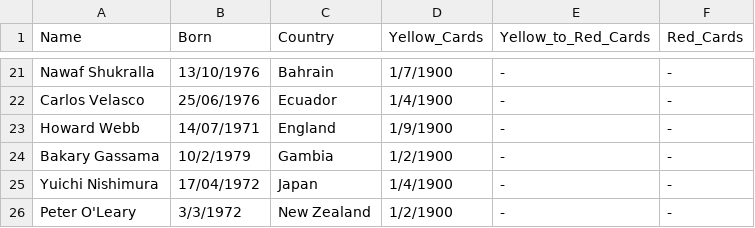
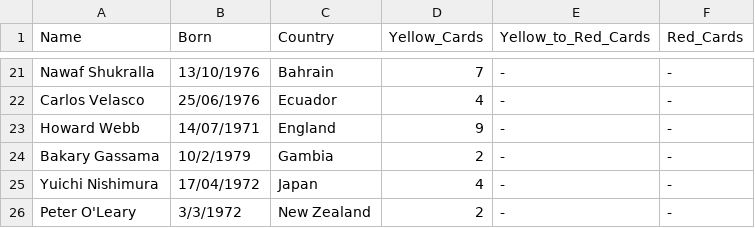
Before and after one commit to Fu-Yilei/FIFA2014Worldcup_DataExploration, a CSV file: finished/Referees [finished].csv, drawn as a sheet; only a part is shown, gaps mark what is left out; the diff covers the shown part only; the diff names each change by its address in the sheet, - before the commit and + after, or states it on an @@ line.

```diff
--- a/finished/Referees [finished].csv
+++ b/finished/Referees [finished].csv
-D21 (Yellow_Cards): 1/7/1900
+D21 (Yellow_Cards): 7
-D22 (Yellow_Cards): 1/4/1900
+D22 (Yellow_Cards): 4
-D23 (Yellow_Cards): 1/9/1900
+D23 (Yellow_Cards): 9
-D24 (Yellow_Cards): 1/2/1900
+D24 (Yellow_Cards): 2
-D25 (Yellow_Cards): 1/4/1900
+D25 (Yellow_Cards): 4
-D26 (Yellow_Cards): 1/2/1900
+D26 (Yellow_Cards): 2
```
Also changed, not shown: 35 edited cells elsewhere in this file, 4 other files.
